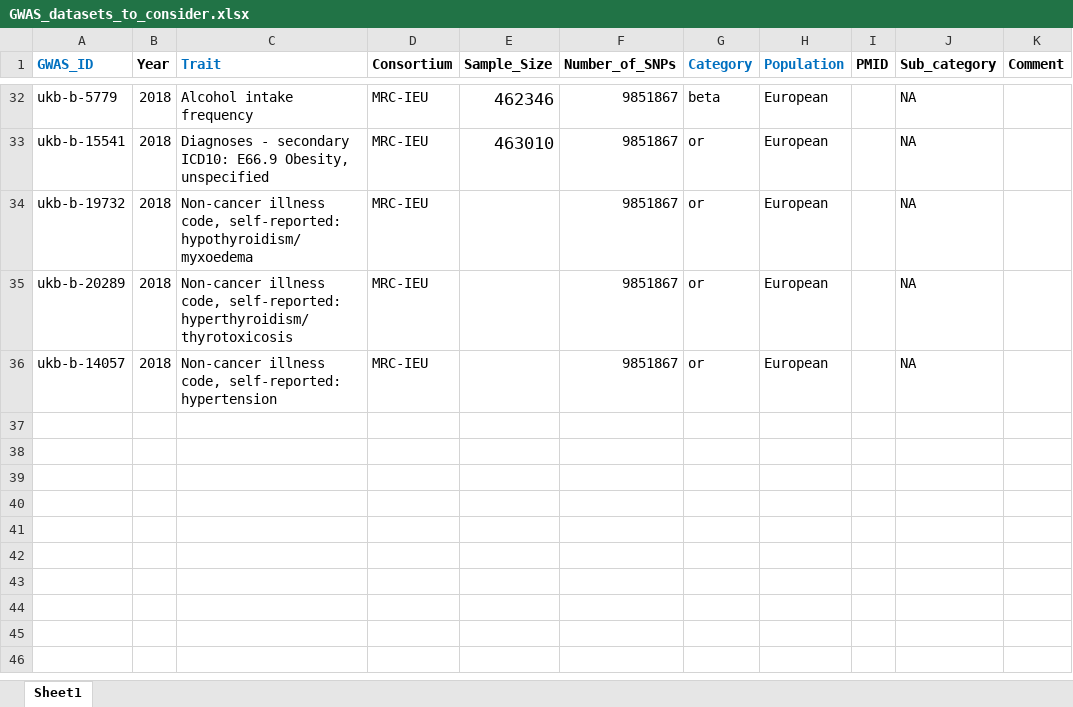
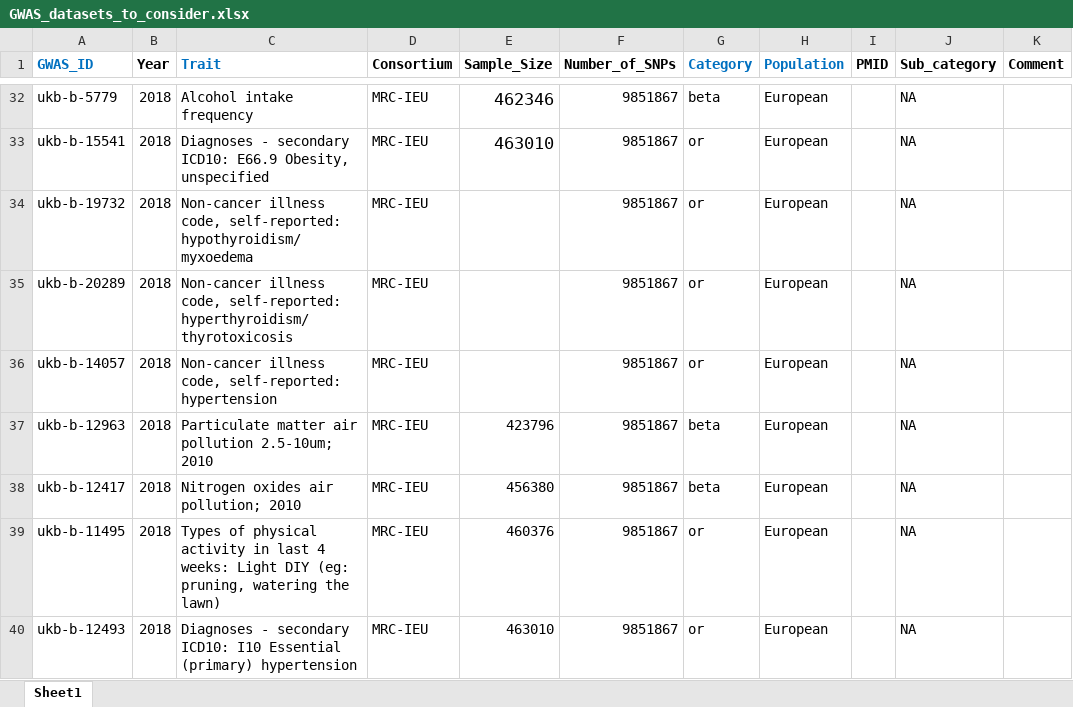
Before and after one commit to Mashiatmm/AD_Project_Thesis, an Excel workbook: genetic data/GWAS_datasets_to_consider.xlsx, sheet Sheet1, drawn as a sheet; only a part is shown, gaps mark what is left out; values as stored, in another font and other column widths than the file's, no borders; the diff names each change by its address in the sheet, - before the commit and + after, or states it on an @@ line.

Commit message:
data update

```diff
--- a/genetic data/GWAS_datasets_to_consider.xlsx (sheet Sheet1)
+++ b/genetic data/GWAS_datasets_to_consider.xlsx (sheet Sheet1)
+row 37: ukb-b-12963 | 2018 | Particulate matter air pollution 2.5-10um; 2010 | MRC-IEU | 423796 | 9851867 | beta | European |  | NA
+row 38: ukb-b-12417 | 2018 | Nitrogen oxides air pollution; 2010 | MRC-IEU | 456380 | 9851867 | beta | European |  | NA
+row 39: ukb-b-11495 | 2018 | Types of physical activity in last 4 weeks: Light DIY (eg: pruning, watering the lawn) | MRC-IEU | 460376 | 9851867 | or | European |  | NA
+row 40: ukb-b-12493 | 2018 | Diagnoses - secondary ICD10: I10 Essential (primary) hypertension | MRC-IEU | 463010 | 9851867 | or | European |  | NA
```
Also changed, not shown: 6 other files.
